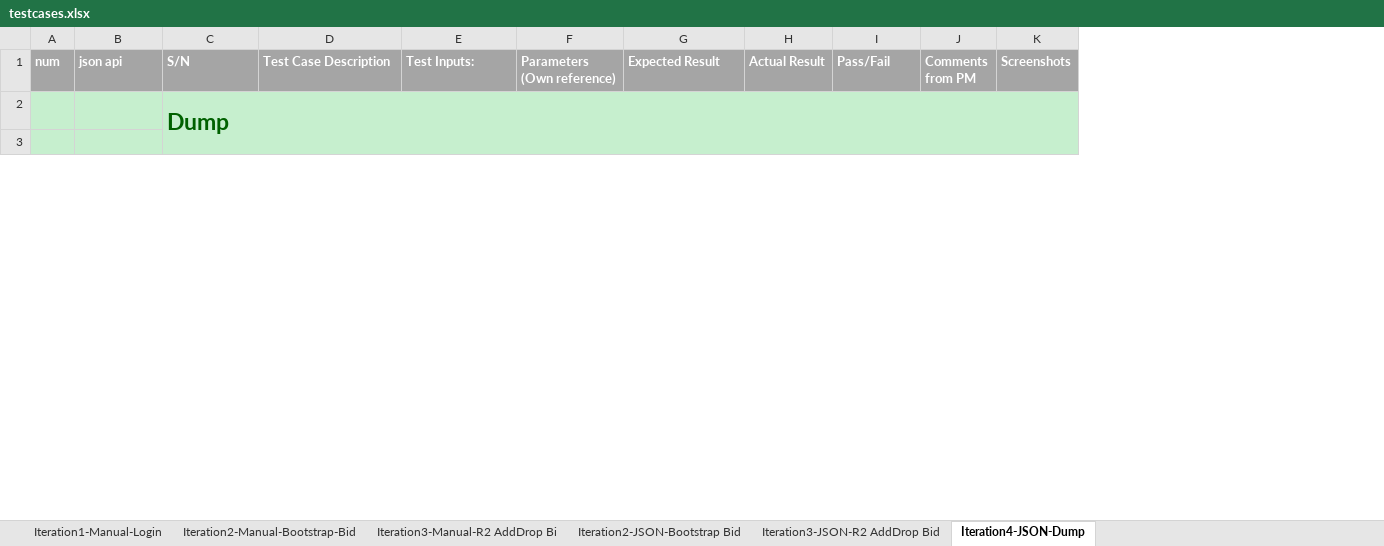
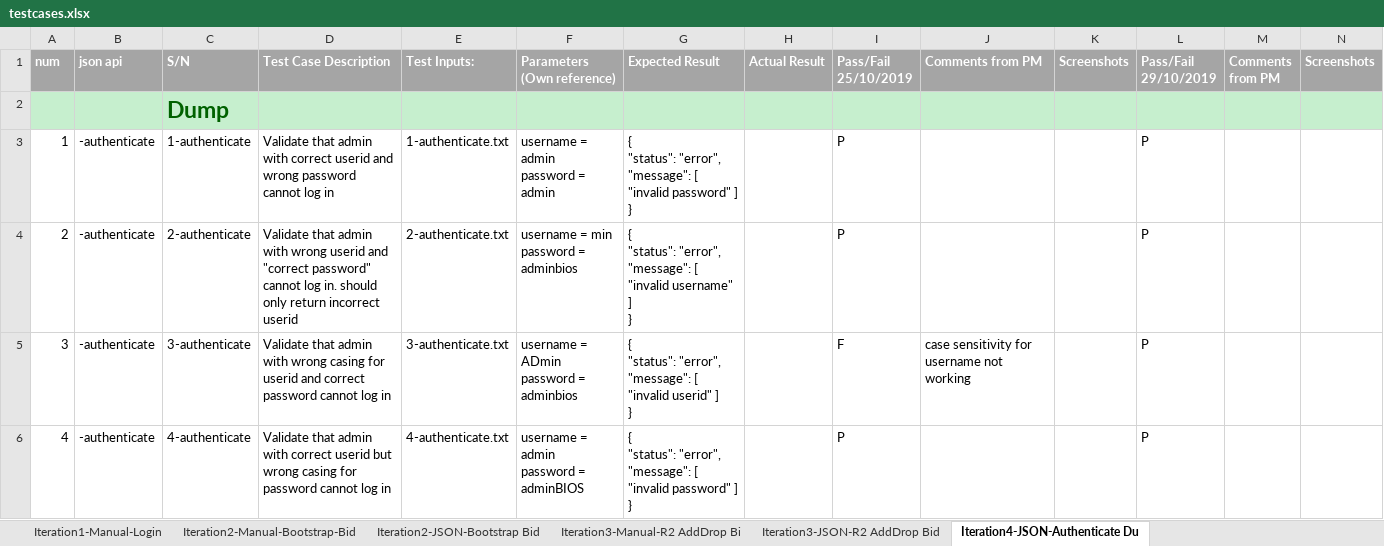
Before and after one commit to sebastianhkx/SPM-2019-Y2S1, an Excel workbook: testing/testcases.xlsx, sheet Iteration4-JSON-Authenticate Du, drawn as a sheet; only a part is shown; values as stored, in another font and other column widths than the file's, no borders; charts and pictures and conditional formats not drawn; removed rows and columns are numbered as before the commit, all else as after; ↵ is a line break in a cell; the diff covers the shown part only; the diff names each change by its address in the sheet, - before the commit and + after, or states it on an @@ line.

Commit message:
Updated testcases sheet
Updated testcases sheet

```diff
--- a/testing/testcases.xlsx (sheet Iteration4-JSON-Authenticate Du)
+++ b/testing/testcases.xlsx (sheet Iteration4-JSON-Authenticate Du)
-sheet tab: Iteration4-JSON-Dump
+sheet tab: Iteration4-JSON-Authenticate Du
@@ sheet tab order changed: Iteration1-Manual-Login | Iteration2-Manual-Bootstrap-Bid | Iteration2-JSON-Bootstrap Bid | Iteration3-Manual-R2 AddDrop Bi | Iteration3-JSON-R2 AddDrop Bid | Iteration4-JSON-Authenticate Du @@
+column J (Comments from PM), empty
+column K (Screenshots), empty
+column L (Pass/Fail 29/10/2019), row 3: P
-I1: Pass/Fail
+I1: Pass/Fail 25/10/2019
-C2:K3 merged
-D2:I2 fill: none
+D2:I2 fill: #C6EFCE
-M2:N2 fill: none
+M2:N2 fill: #C6EFCE
-row 3: (empty)
+row 3: 1 | -authenticate | 1-authenticate | Validate that admin with correct userid and wrong password cannot log in | 1-authenticate.txt | username = admin ↵ password = admin | { ↵ "status": "error", ↵ "message": [ "invalid password" ] ↵ } |  | P |  |  | P
-A3:B3 fill: #C6EFCE
+A3:B3 fill: none
+row 4: 2 | -authenticate | 2-authenticate | Validate that admin with wrong userid and "correct password" cannot log in. should only return incorrect userid | 2-authenticate.txt | username = min ↵ password = adminbios | { ↵ "status": "error", ↵ "message": [ "invalid username" ] ↵ } |  | P |  |  | P
+row 5: 3 | -authenticate | 3-authenticate | Validate that admin with wrong casing for userid and correct password cannot log in | 3-authenticate.txt | username = ADmin ↵ password = adminbios | { ↵ "status": "error", ↵ "message": [ "invalid userid" ] ↵ } |  | F | case sensitivity for username not working |  | P
+row 6: 4 | -authenticate | 4-authenticate | Validate that admin with correct userid but wrong casing for password cannot log in | 4-authenticate.txt | username = admin ↵ password = adminBIOS | { ↵ "status": "error", ↵ "message": [ "invalid password" ] ↵ } |  | P |  |  | P
```
Also changed, not shown: 6 added rows, 1 removed row, 4 hidden or unhidden rows and 2 edited cells elsewhere in this sheet, sheet Iteration2-Manual-Bootstrap-Bid, sheet Iteration2-JSON-Bootstrap Bid, sheet Iteration3-JSON-R2 AddDrop Bid, sheet Iteration1-Manual-Login, sheet Iteration3-Manual-R2 AddDrop Bi, formulas that keep their value, hidden cells.
